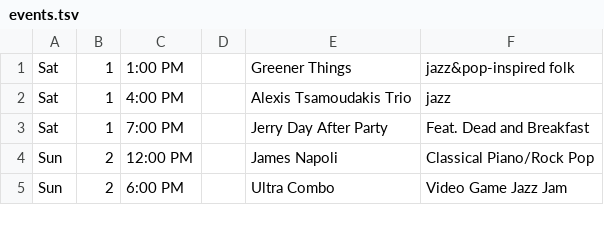
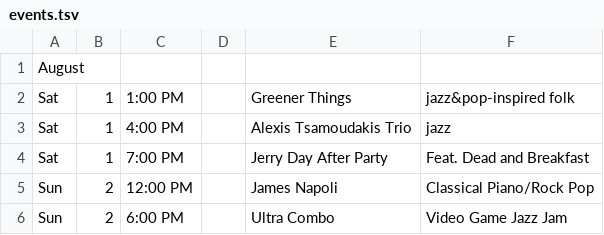
Before and after one commit to aspyrx/oah-content, a TSV file: events.tsv, drawn as a sheet; only a part is shown; the diff names each change by its address in the sheet, - before the commit and + after, or states it on an @@ line.

Commit message:
Update events.tsv

```diff
--- a/events.tsv
+++ b/events.tsv
+row 1: August
```
